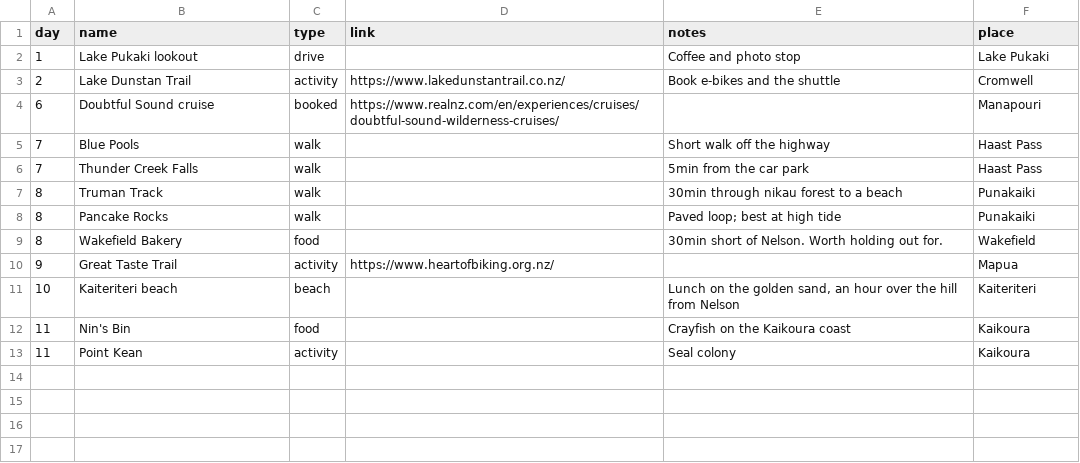
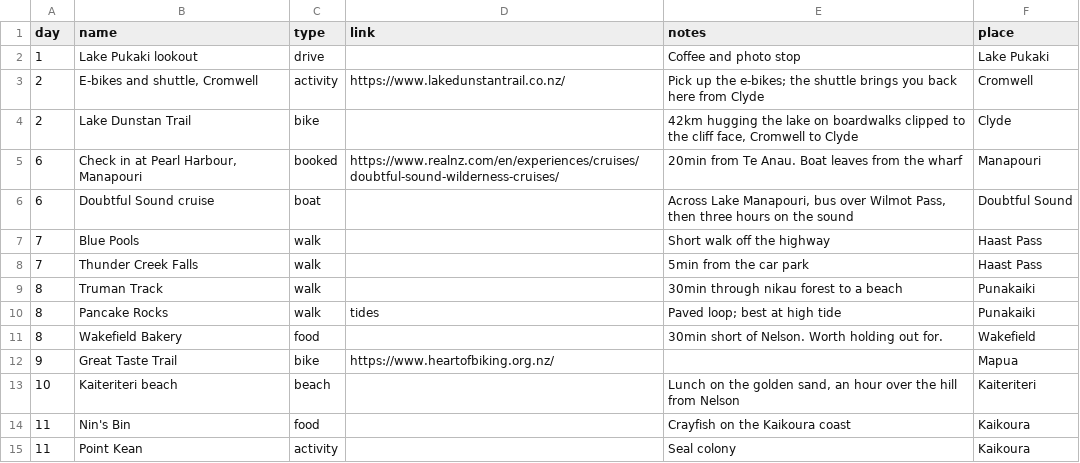
Before and after one commit to lukexyz/aotearoa-26, a CSV file: data/stops.csv, drawn as a sheet.

```diff
--- a/data/stops.csv
+++ b/data/stops.csv
@@ -2,4 +2,6 @@ day,name,type,link,notes,place
 1,Lake Pukaki lookout,drive,,Coffee and photo stop,Lake Pukaki
-2,Lake Dunstan Trail,activity,https://www.lakedunstantrail.co.nz/,Book e-bikes and the shuttle,Cromwell
-6,Doubtful Sound cruise,booked,https://www.realnz.com/en/experiences/cruises/doubtful-sound-wilderness-cruises/,,Manapouri
+2,"E-bikes and shuttle, Cromwell",activity,https://www.lakedunstantrail.co.nz/,Pick up the e-bikes; the shuttle brings you back here from Clyde,Cromwell
+2,Lake Dunstan Trail,bike,,"42km hugging the lake on boardwalks clipped to the cliff face, Cromwell to Clyde",Clyde
+6,"Check in at Pearl Harbour, Manapouri",booked,https://www.realnz.com/en/experiences/cruises/doubtful-sound-wilderness-cruises/,20min from Te Anau. Boat leaves from the wharf,Manapouri
+6,Doubtful Sound cruise,boat,,"Across Lake Manapouri, bus over Wilmot Pass, then three hours on the sound",Doubtful Sound
 7,Blue Pools,walk,,Short walk off the highway,Haast Pass
@@ -7,5 +9,5 @@ day,name,type,link,notes,place
 8,Truman Track,walk,,30min through nikau forest to a beach,Punakaiki
-8,Pancake Rocks,walk,,Paved loop; best at high tide,Punakaiki
+8,Pancake Rocks,walk,tides,Paved loop; best at high tide,Punakaiki
 8,Wakefield Bakery,food,,30min short of Nelson. Worth holding out for.,Wakefield
-9,Great Taste Trail,activity,https://www.heartofbiking.org.nz/,,Mapua
+9,Great Taste Trail,bike,https://www.heartofbiking.org.nz/,,Mapua
 10,Kaiteriteri beach,beach,,"Lunch on the golden sand, an hour over the hill from Nelson",Kaiteriteri
```
Also changed, not shown: data/places.csv, 16 other files.
